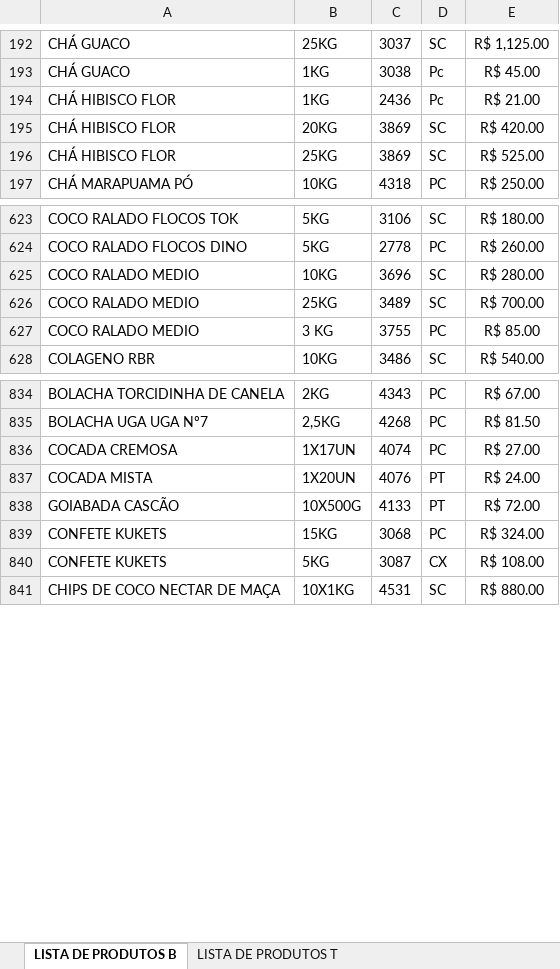
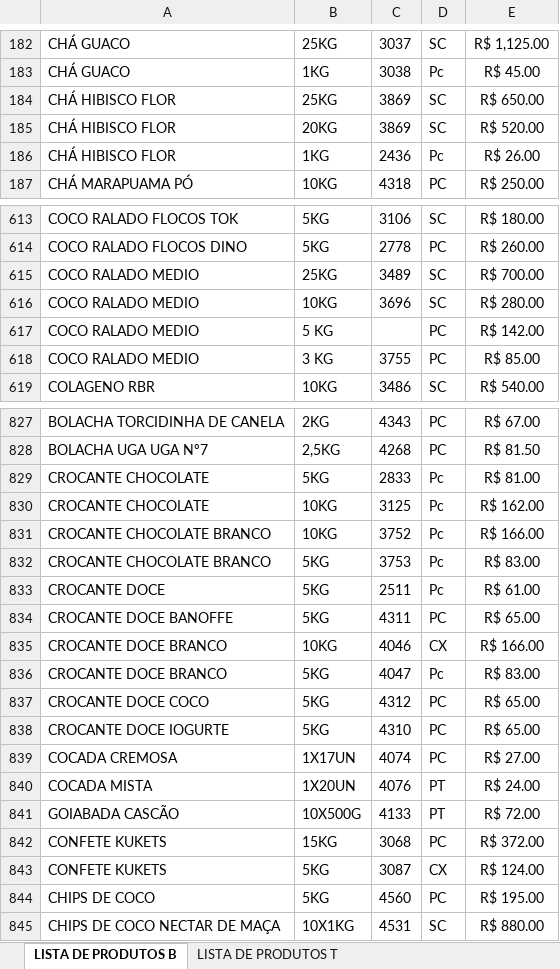
Before and after one commit to MuriloBastos6/Lista-produtosT, an Excel workbook: scripts/produtos.xlsx, sheet LISTA DE PRODUTOS B, drawn as a sheet; only a part is shown, gaps mark what is left out; values as stored, in another font and other column widths than the file's, no borders; removed rows and columns are numbered as before the commit, all else as after; the diff covers the shown part only; the diff names each change by its address in the sheet, - before the commit and + after, or states it on an @@ line.

Commit message:
Atualização de preço e produtos novos 24/02

```diff
--- a/scripts/produtos.xlsx (sheet LISTA DE PRODUTOS B)
+++ b/scripts/produtos.xlsx (sheet LISTA DE PRODUTOS B)
-row 194: CHÁ HIBISCO FLOR | 1KG | 2436 | Pc | R$ 21.00
-B184: 20KG
+B184: 25KG
-E184: R$ 420.00
+E184: R$ 650.00
-B185: 25KG
+B185: 20KG
-E185: R$ 525.00
+E185: R$ 520.00
+row 186: CHÁ HIBISCO FLOR | 1KG | 2436 | Pc | R$ 26.00
@@ row 626 moved to row 615: COCO RALADO MEDIO @@
+row 617: COCO RALADO MEDIO | 5 KG |  | PC | R$ 142.00
+row 829: CROCANTE CHOCOLATE | 5KG | 2833 | Pc | R$ 81.00
+row 830: CROCANTE CHOCOLATE | 10KG | 3125 | Pc | R$ 162.00
+row 831: CROCANTE CHOCOLATE BRANCO | 10KG | 3752 | Pc | R$ 166.00
+row 832: CROCANTE CHOCOLATE BRANCO | 5KG | 3753 | Pc | R$ 83.00
@@ row 92 moved to row 833: CROCANTE DOCE @@
@@ row 93 moved to row 834: CROCANTE DOCE BANOFFE @@
+row 835: CROCANTE DOCE BRANCO | 10KG | 4046 | CX | R$ 166.00
+row 836: CROCANTE DOCE BRANCO | 5KG | 4047 | Pc | R$ 83.00
@@ row 96 moved to row 837: CROCANTE DOCE COCO @@
@@ row 97 moved to row 838: CROCANTE DOCE IOGURTE @@
-E842: R$ 324.00
+E842: R$ 372.00
-E843: R$ 108.00
+E843: R$ 124.00
+row 844: CHIPS DE COCO | 5KG | 4560 | PC | R$ 195.00
```
Also changed, not shown: 2 added rows, 6 removed rows and 53 edited cells elsewhere in this sheet, 11 other files.
